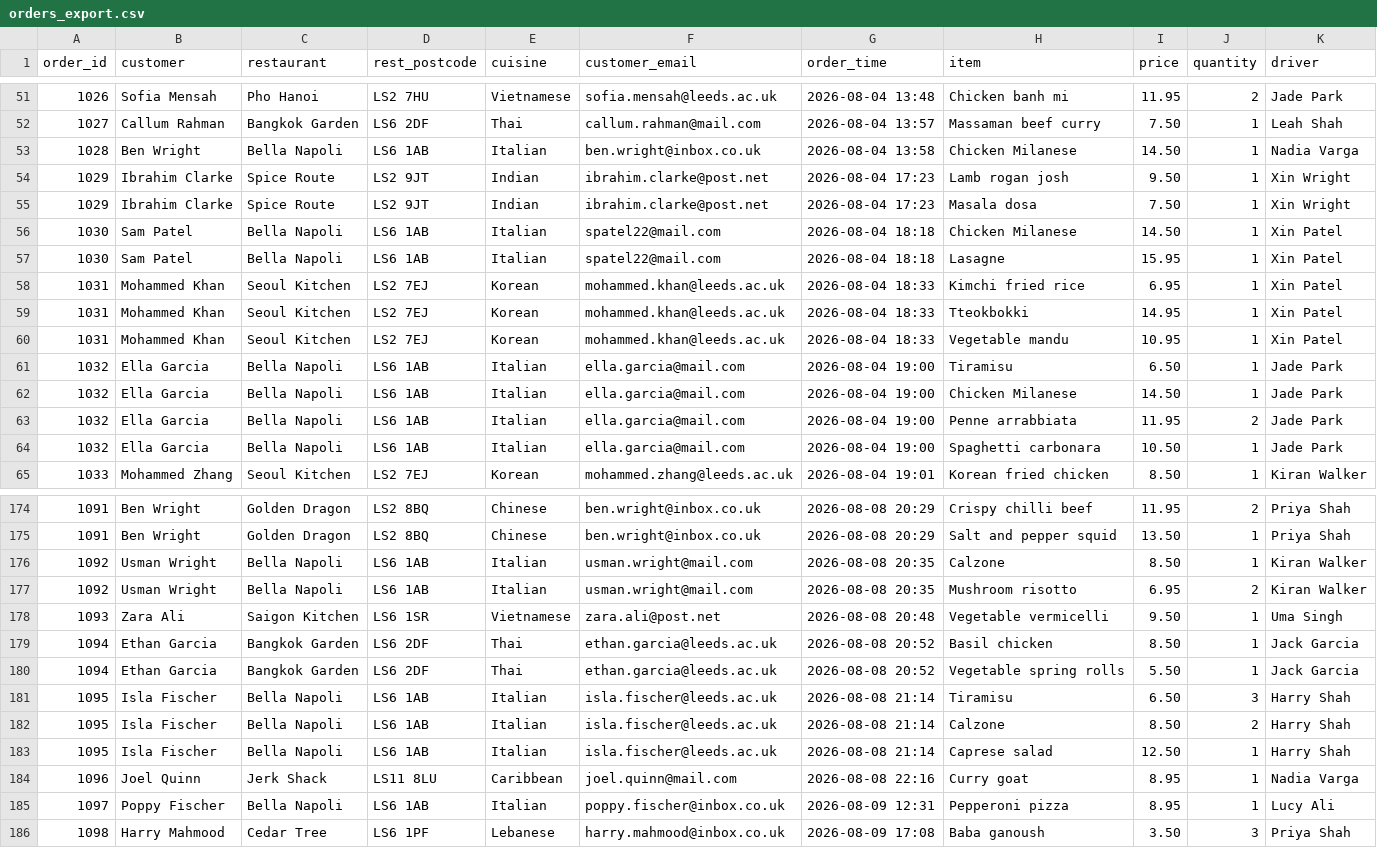
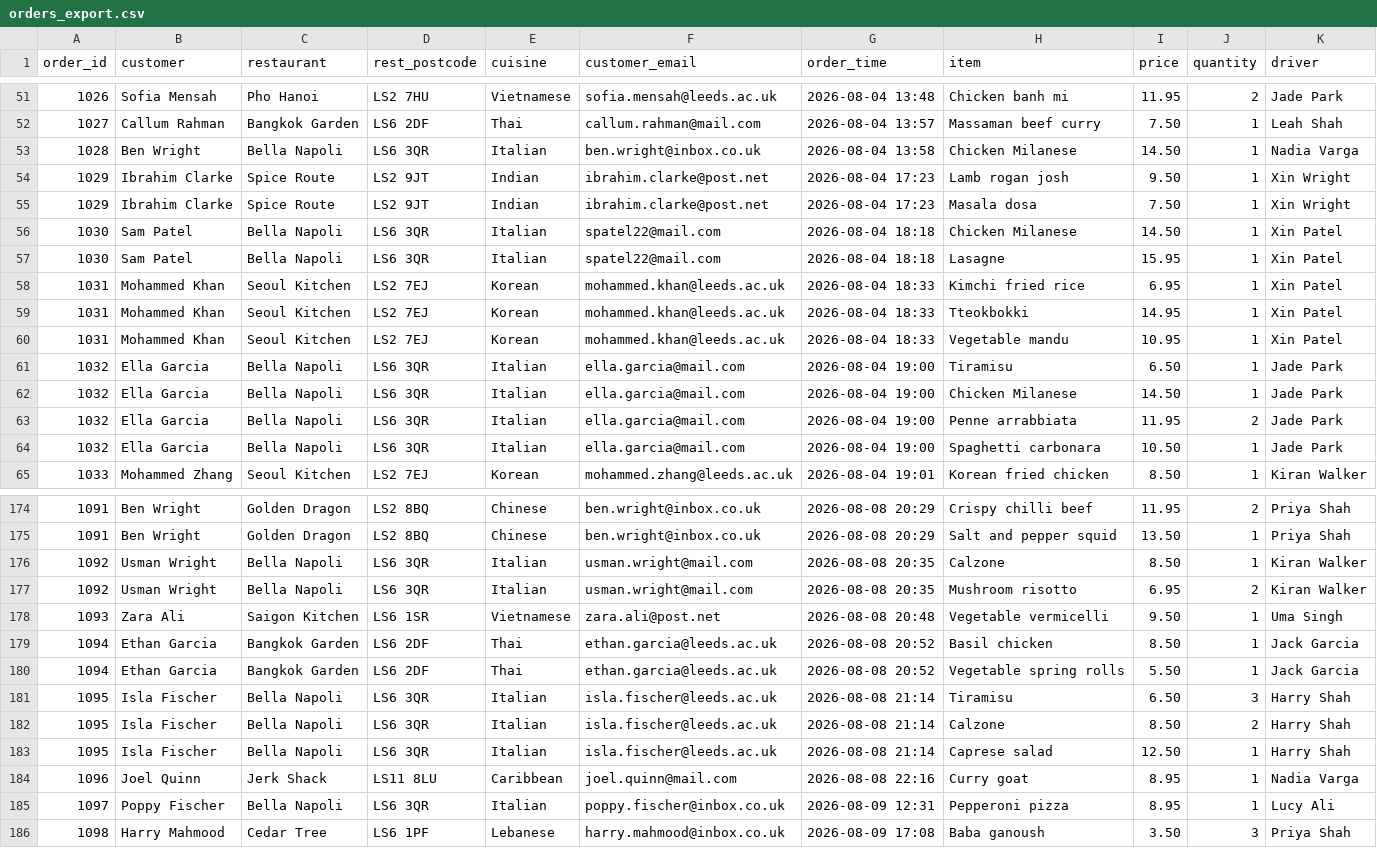
Before and after one commit to hdkw0003/semester-1, a CSV file: week1.9/session1/2-cvs-vs-sql/orders_export.csv, drawn as a sheet; only a part is shown, gaps mark what is left out; the diff covers the shown part only.

```diff
--- a/week1.9/session1/2-cvs-vs-sql/orders_export.csv
+++ b/week1.9/session1/2-cvs-vs-sql/orders_export.csv
@@ -52,7 +52,7 @@ order_id,customer,restaurant,rest_postcode,cuisine,customer_email,order_time,ite
 1027,Callum Rahman,Bangkok Garden,LS6 2DF,Thai,callum.rahman@mail.com,2026-08-04 13:57,Massaman beef curry,7.50,1,Leah Shah
-1028,Ben Wright,Bella Napoli,LS6 1AB,Italian,ben.wright@inbox.co.uk,2026-08-04 13:58,Chicken Milanese,14.50,1,Nadia Varga
+1028,Ben Wright,Bella Napoli,LS6 3QR,Italian,ben.wright@inbox.co.uk,2026-08-04 13:58,Chicken Milanese,14.50,1,Nadia Varga
 1029,Ibrahim Clarke,Spice Route,LS2 9JT,Indian,ibrahim.clarke@post.net,2026-08-04 17:23,Lamb rogan josh,9.50,1,Xin Wright
 1029,Ibrahim Clarke,Spice Route,LS2 9JT,Indian,ibrahim.clarke@post.net,2026-08-04 17:23,Masala dosa,7.50,1,Xin Wright
-1030,Sam Patel,Bella Napoli,LS6 1AB,Italian,spatel22@mail.com,2026-08-04 18:18,Chicken Milanese,14.50,1,Xin Patel
-1030,Sam Patel,Bella Napoli,LS6 1AB,Italian,spatel22@mail.com,2026-08-04 18:18,Lasagne,15.95,1,Xin Patel
+1030,Sam Patel,Bella Napoli,LS6 3QR,Italian,spatel22@mail.com,2026-08-04 18:18,Chicken Milanese,14.50,1,Xin Patel
+1030,Sam Patel,Bella Napoli,LS6 3QR,Italian,spatel22@mail.com,2026-08-04 18:18,Lasagne,15.95,1,Xin Patel
 1031,Mohammed Khan,Seoul Kitchen,LS2 7EJ,Korean,mohammed.khan@leeds.ac.uk,2026-08-04 18:33,Kimchi fried rice,6.95,1,Xin Patel
@@ -60,6 +60,6 @@ order_id,customer,restaurant,rest_postcode,cuisine,customer_email,order_time,ite
 1031,Mohammed Khan,Seoul Kitchen,LS2 7EJ,Korean,mohammed.khan@leeds.ac.uk,2026-08-04 18:33,Vegetable mandu,10.95,1,Xin Patel
-1032,Ella Garcia,Bella Napoli,LS6 1AB,Italian,ella.garcia@mail.com,2026-08-04 19:00,Tiramisu,6.50,1,Jade Park
-1032,Ella Garcia,Bella Napoli,LS6 1AB,Italian,ella.garcia@mail.com,2026-08-04 19:00,Chicken Milanese,14.50,1,Jade Park
-1032,Ella Garcia,Bella Napoli,LS6 1AB,Italian,ella.garcia@mail.com,2026-08-04 19:00,Penne arrabbiata,11.95,2,Jade Park
-1032,Ella Garcia,Bella Napoli,LS6 1AB,Italian,ella.garcia@mail.com,2026-08-04 19:00,Spaghetti carbonara,10.50,1,Jade Park
+1032,Ella Garcia,Bella Napoli,LS6 3QR,Italian,ella.garcia@mail.com,2026-08-04 19:00,Tiramisu,6.50,1,Jade Park
+1032,Ella Garcia,Bella Napoli,LS6 3QR,Italian,ella.garcia@mail.com,2026-08-04 19:00,Chicken Milanese,14.50,1,Jade Park
+1032,Ella Garcia,Bella Napoli,LS6 3QR,Italian,ella.garcia@mail.com,2026-08-04 19:00,Penne arrabbiata,11.95,2,Jade Park
+1032,Ella Garcia,Bella Napoli,LS6 3QR,Italian,ella.garcia@mail.com,2026-08-04 19:00,Spaghetti carbonara,10.50,1,Jade Park
 1033,Mohammed Zhang,Seoul Kitchen,LS2 7EJ,Korean,mohammed.zhang@leeds.ac.uk,2026-08-04 19:01,Korean fried chicken,8.50,1,Kiran Walker
@@ -175,4 +175,4 @@ order_id,customer,restaurant,rest_postcode,cuisine,customer_email,order_time,ite
 1091,Ben Wright,Golden Dragon,LS2 8BQ,Chinese,ben.wright@inbox.co.uk,2026-08-08 20:29,Salt and pepper squid,13.50,1,Priya Shah
-1092,Usman Wright,Bella Napoli,LS6 1AB,Italian,usman.wright@mail.com,2026-08-08 20:35,Calzone,8.50,1,Kiran Walker
-1092,Usman Wright,Bella Napoli,LS6 1AB,Italian,usman.wright@mail.com,2026-08-08 20:35,Mushroom risotto,6.95,2,Kiran Walker
+1092,Usman Wright,Bella Napoli,LS6 3QR,Italian,usman.wright@mail.com,2026-08-08 20:35,Calzone,8.50,1,Kiran Walker
+1092,Usman Wright,Bella Napoli,LS6 3QR,Italian,usman.wright@mail.com,2026-08-08 20:35,Mushroom risotto,6.95,2,Kiran Walker
 1093,Zara Ali,Saigon Kitchen,LS6 1SR,Vietnamese,zara.ali@post.net,2026-08-08 20:48,Vegetable vermicelli,9.50,1,Uma Singh
@@ -180,7 +180,7 @@ order_id,customer,restaurant,rest_postcode,cuisine,customer_email,order_time,ite
 1094,Ethan Garcia,Bangkok Garden,LS6 2DF,Thai,ethan.garcia@leeds.ac.uk,2026-08-08 20:52,Vegetable spring rolls,5.50,1,Jack Garcia
-1095,Isla Fischer,Bella Napoli,LS6 1AB,Italian,isla.fischer@leeds.ac.uk,2026-08-08 21:14,Tiramisu,6.50,3,Harry Shah
-1095,Isla Fischer,Bella Napoli,LS6 1AB,Italian,isla.fischer@leeds.ac.uk,2026-08-08 21:14,Calzone,8.50,2,Harry Shah
-1095,Isla Fischer,Bella Napoli,LS6 1AB,Italian,isla.fischer@leeds.ac.uk,2026-08-08 21:14,Caprese salad,12.50,1,Harry Shah
+1095,Isla Fischer,Bella Napoli,LS6 3QR,Italian,isla.fischer@leeds.ac.uk,2026-08-08 21:14,Tiramisu,6.50,3,Harry Shah
+1095,Isla Fischer,Bella Napoli,LS6 3QR,Italian,isla.fischer@leeds.ac.uk,2026-08-08 21:14,Calzone,8.50,2,Harry Shah
+1095,Isla Fischer,Bella Napoli,LS6 3QR,Italian,isla.fischer@leeds.ac.uk,2026-08-08 21:14,Caprese salad,12.50,1,Harry Shah
 1096,Joel Quinn,Jerk Shack,LS11 8LU,Caribbean,joel.quinn@mail.com,2026-08-08 22:16,Curry goat,8.95,1,Nadia Varga
-1097,Poppy Fischer,Bella Napoli,LS6 1AB,Italian,poppy.fischer@inbox.co.uk,2026-08-09 12:31,Pepperoni pizza,8.95,1,Lucy Ali
+1097,Poppy Fischer,Bella Napoli,LS6 3QR,Italian,poppy.fischer@inbox.co.uk,2026-08-09 12:31,Pepperoni pizza,8.95,1,Lucy Ali
 1098,Harry Mahmood,Cedar Tree,LS6 1PF,Lebanese,harry.mahmood@inbox.co.uk,2026-08-09 17:08,Baba ganoush,3.50,3,Priya Shah
```
Also changed, not shown: 70 edited cells elsewhere in this file.
